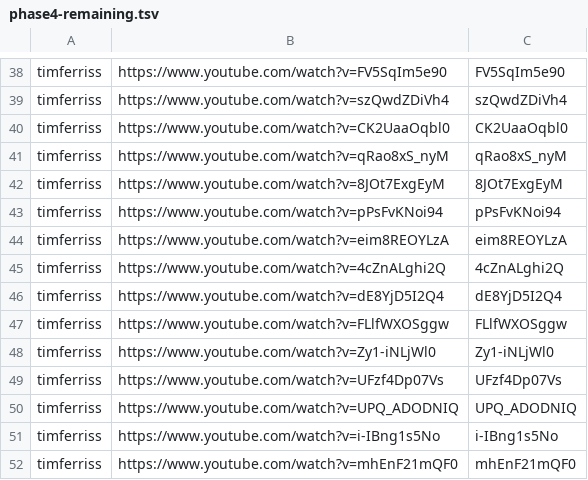
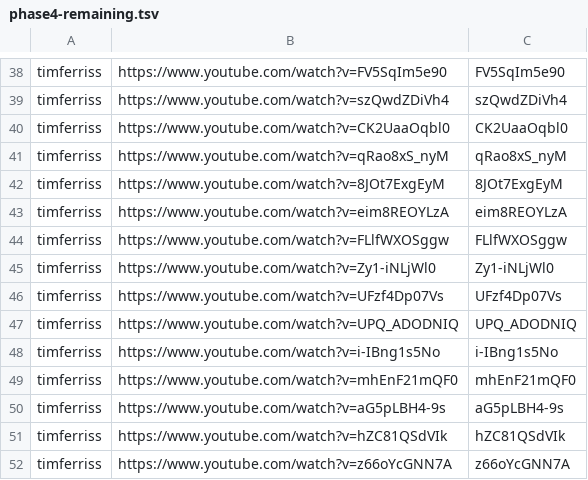
Before and after one commit to tech-nirmata/yt-deep-knowledge-distributed, a TSV file: queue/phase4-remaining.tsv, drawn as a sheet; only a part is shown, gaps mark what is left out; the shorter side is filled out with more unchanged rows.

Commit message:
harvest: queue refresh 2026-06-11T09:23Z

```diff
--- a/queue/phase4-remaining.tsv
+++ b/queue/phase4-remaining.tsv
@@ -42,6 +42,3 @@ timferriss	https://www.youtube.com/watch?v=qRao8xS_nyM	qRao8xS_nyM
 timferriss	https://www.youtube.com/watch?v=8JOt7ExgEyM	8JOt7ExgEyM
-timferriss	https://www.youtube.com/watch?v=pPsFvKNoi94	pPsFvKNoi94
 timferriss	https://www.youtube.com/watch?v=eim8REOYLzA	eim8REOYLzA
-timferriss	https://www.youtube.com/watch?v=4cZnALghi2Q	4cZnALghi2Q
-timferriss	https://www.youtube.com/watch?v=dE8YjD5I2Q4	dE8YjD5I2Q4
 timferriss	https://www.youtube.com/watch?v=FLlfWXOSggw	FLlfWXOSggw
```
